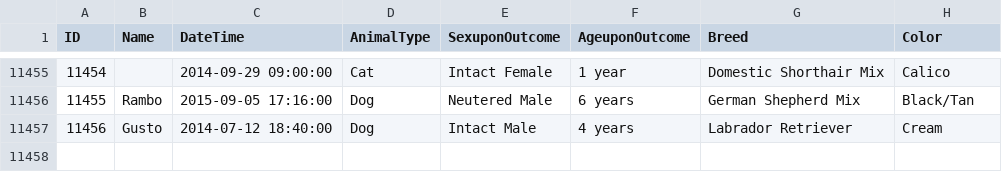
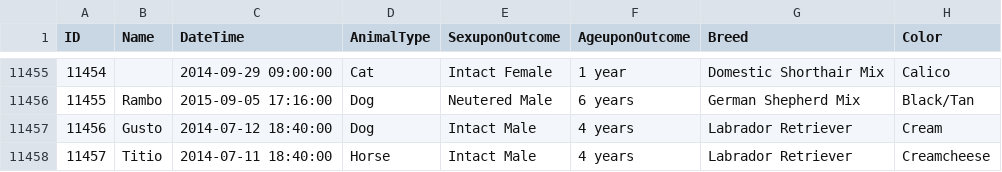
Before and after one commit to carvo/animal-shelter-ai-model, a CSV file: data/test.csv, drawn as a sheet; only a part is shown, gaps mark what is left out.

```diff
--- a/data/test.csv
+++ b/data/test.csv
@@ -11457 +11457,2 @@ ID,Name,DateTime,AnimalType,SexuponOutcome,AgeuponOutcome,Breed,Color
 11456,Gusto,2014-07-12 18:40:00,Dog,Intact Male,4 years,Labrador Retriever,Cream
+11457,Titio,2014-07-11 18:40:00,Horse,Intact Male,4 years,Labrador Retriever,Creamcheese
```
Also changed, not shown: 1 other file.
